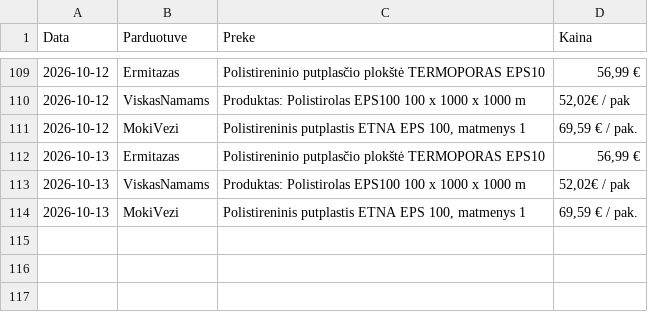
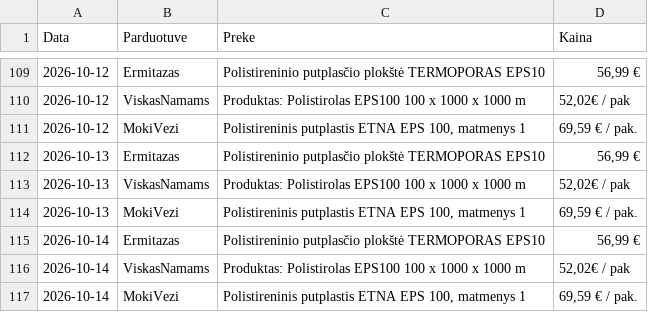
Before and after one commit to Saderuuksim/putplastis, a CSV file: kainu_istorija.csv, drawn as a sheet; only a part is shown, gaps mark what is left out.

Commit message:
Automatinis kainų istorijos atnaujinimas

```diff
--- a/kainu_istorija.csv
+++ b/kainu_istorija.csv
@@ -114 +114,4 @@
 2026-10-13,MokiVezi,"Polistireninis putplastis ETNA EPS 100, matmenys 1","69,59 € / pak."
+2026-10-14,Ermitazas,Polistireninio putplasčio plokštė TERMOPORAS EPS10,"56,99 €"
+2026-10-14,ViskasNamams,Produktas: Polistirolas EPS100 100 x 1000 x 1000 m,"52,02€ / pak"
+2026-10-14,MokiVezi,"Polistireninis putplastis ETNA EPS 100, matmenys 1","69,59 € / pak."
```
